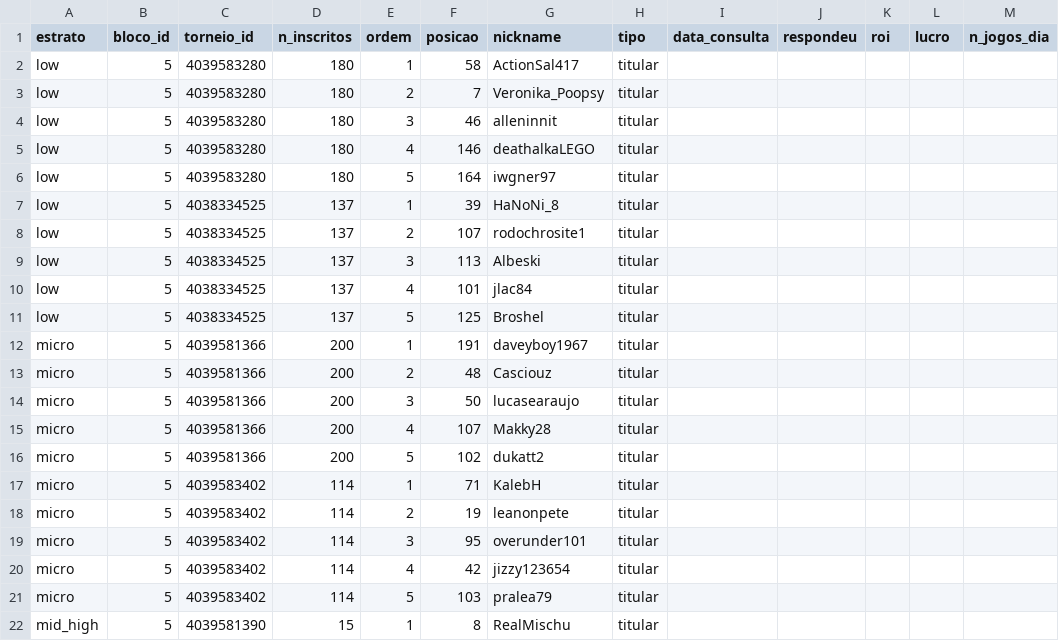
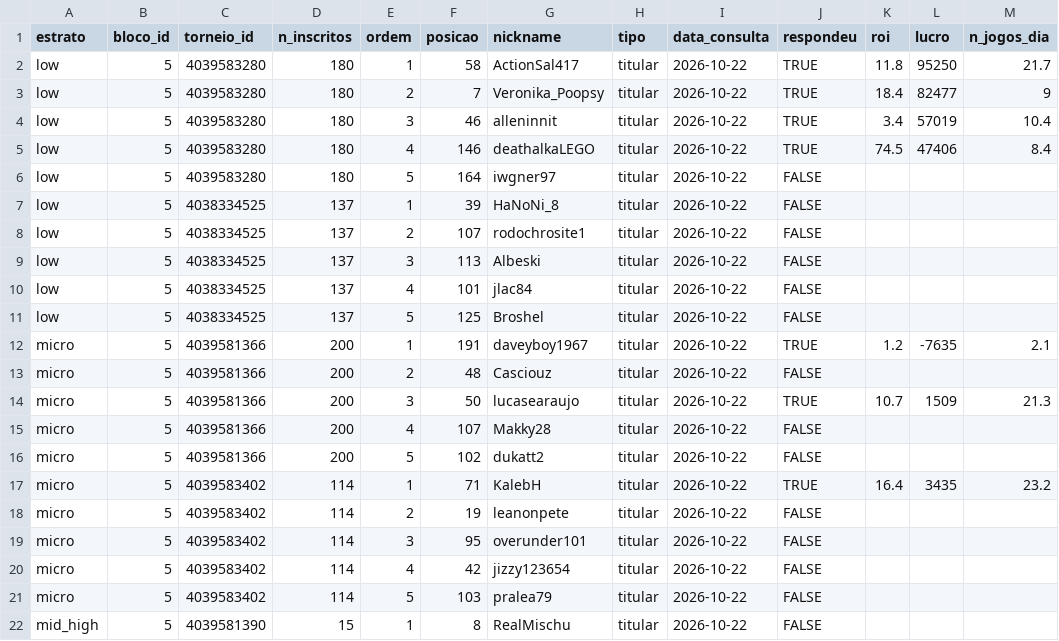
Before and after one commit to AFurlanTeixeira/amostragem-poker-online, a CSV file: data/raw/sharkscope/coleta_jogadores.csv, drawn as a sheet; only a part is shown; the diff covers the shown part only.

Commit message:
Fase 3: consulta de ROI dos blocos 5 e 8 (51 posicoes, 20 respondentes)

```diff
--- a/data/raw/sharkscope/coleta_jogadores.csv
+++ b/data/raw/sharkscope/coleta_jogadores.csv
@@ -1,22 +1,22 @@
 "estrato","bloco_id","torneio_id","n_inscritos","ordem","posicao","nickname","tipo","data_consulta","respondeu","roi","lucro","n_jogos_dia"
-"low",5,"4039583280",180,1,58,"ActionSal417","titular","",,,,
-"low",5,"4039583280",180,2,7,"Veronika_Poopsy","titular","",,,,
-"low",5,"4039583280",180,3,46,"alleninnit","titular","",,,,
-"low",5,"4039583280",180,4,146,"deathalkaLEGO","titular","",,,,
-"low",5,"4039583280",180,5,164,"iwgner97","titular","",,,,
-"low",5,"4038334525",137,1,39,"HaNoNi_8","titular","",,,,
-"low",5,"4038334525",137,2,107,"rodochrosite1","titular","",,,,
-"low",5,"4038334525",137,3,113,"Albeski","titular","",,,,
-"low",5,"4038334525",137,4,101,"jlac84","titular","",,,,
-"low",5,"4038334525",137,5,125,"Broshel","titular","",,,,
-"micro",5,"4039581366",200,1,191,"daveyboy1967","titular","",,,,
-"micro",5,"4039581366",200,2,48,"Casciouz","titular","",,,,
-"micro",5,"4039581366",200,3,50,"lucasearaujo","titular","",,,,
-"micro",5,"4039581366",200,4,107,"Makky28","titular","",,,,
-"micro",5,"4039581366",200,5,102,"dukatt2","titular","",,,,
-"micro",5,"4039583402",114,1,71,"KalebH","titular","",,,,
-"micro",5,"4039583402",114,2,19,"leanonpete","titular","",,,,
-"micro",5,"4039583402",114,3,95,"overunder101","titular","",,,,
-"micro",5,"4039583402",114,4,42,"jizzy123654","titular","",,,,
-"micro",5,"4039583402",114,5,103,"pralea79","titular","",,,,
-"mid_high",5,"4039581390",15,1,8,"RealMischu","titular","",,,,
+"low",5,"4039583280",180,1,58,"ActionSal417","titular","2026-10-22",TRUE,11.8,95250,21.7
+"low",5,"4039583280",180,2,7,"Veronika_Poopsy","titular","2026-10-22",TRUE,18.4,82477,9
+"low",5,"4039583280",180,3,46,"alleninnit","titular","2026-10-22",TRUE,3.4,57019,10.4
+"low",5,"4039583280",180,4,146,"deathalkaLEGO","titular","2026-10-22",TRUE,74.5,47406,8.4
+"low",5,"4039583280",180,5,164,"iwgner97","titular","2026-10-22",FALSE,,,
+"low",5,"4038334525",137,1,39,"HaNoNi_8","titular","2026-10-22",FALSE,,,
+"low",5,"4038334525",137,2,107,"rodochrosite1","titular","2026-10-22",FALSE,,,
+"low",5,"4038334525",137,3,113,"Albeski","titular","2026-10-22",FALSE,,,
+"low",5,"4038334525",137,4,101,"jlac84","titular","2026-10-22",FALSE,,,
+"low",5,"4038334525",137,5,125,"Broshel","titular","2026-10-22",FALSE,,,
+"micro",5,"4039581366",200,1,191,"daveyboy1967","titular","2026-10-22",TRUE,1.2,-7635,2.1
+"micro",5,"4039581366",200,2,48,"Casciouz","titular","2026-10-22",FALSE,,,
+"micro",5,"4039581366",200,3,50,"lucasearaujo","titular","2026-10-22",TRUE,10.7,1509,21.3
+"micro",5,"4039581366",200,4,107,"Makky28","titular","2026-10-22",FALSE,,,
+"micro",5,"4039581366",200,5,102,"dukatt2","titular","2026-10-22",FALSE,,,
+"micro",5,"4039583402",114,1,71,"KalebH","titular","2026-10-22",TRUE,16.4,3435,23.2
+"micro",5,"4039583402",114,2,19,"leanonpete","titular","2026-10-22",FALSE,,,
+"micro",5,"4039583402",114,3,95,"overunder101","titular","2026-10-22",FALSE,,,
+"micro",5,"4039583402",114,4,42,"jizzy123654","titular","2026-10-22",FALSE,,,
+"micro",5,"4039583402",114,5,103,"pralea79","titular","2026-10-22",FALSE,,,
+"mid_high",5,"4039581390",15,1,8,"RealMischu","titular","2026-10-22",FALSE,,,
```
Also changed, not shown: 99 edited cells elsewhere in this file, data/raw/sharkscope/log_coleta.csv.
